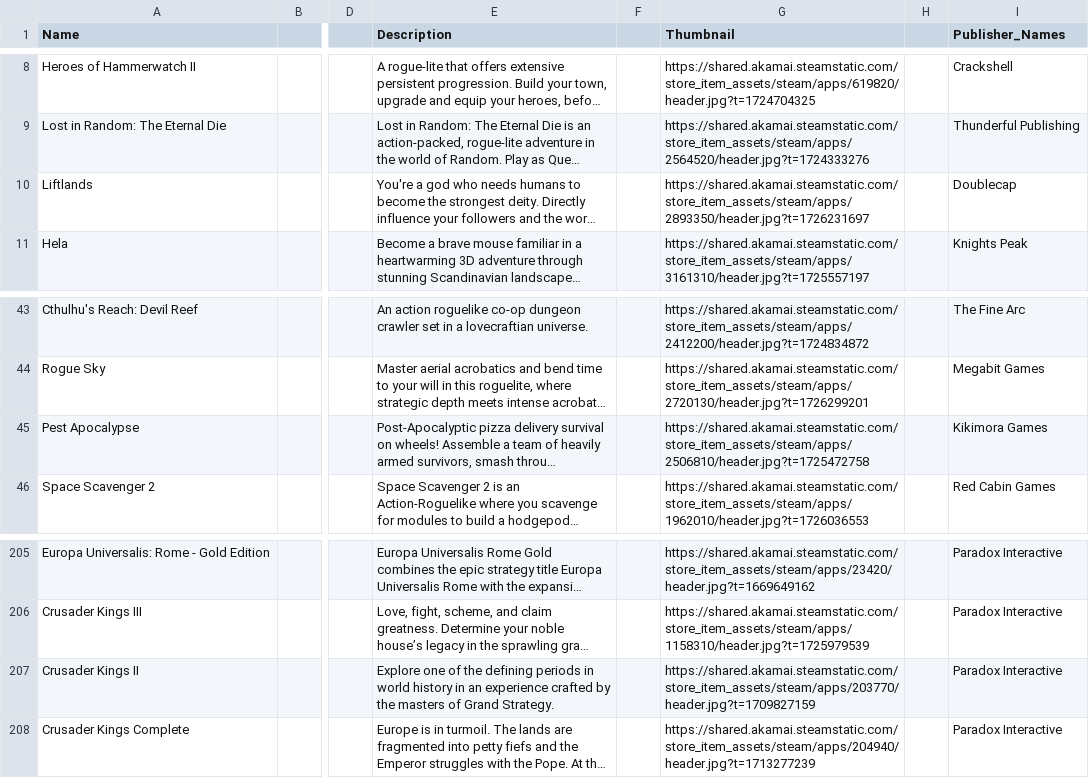
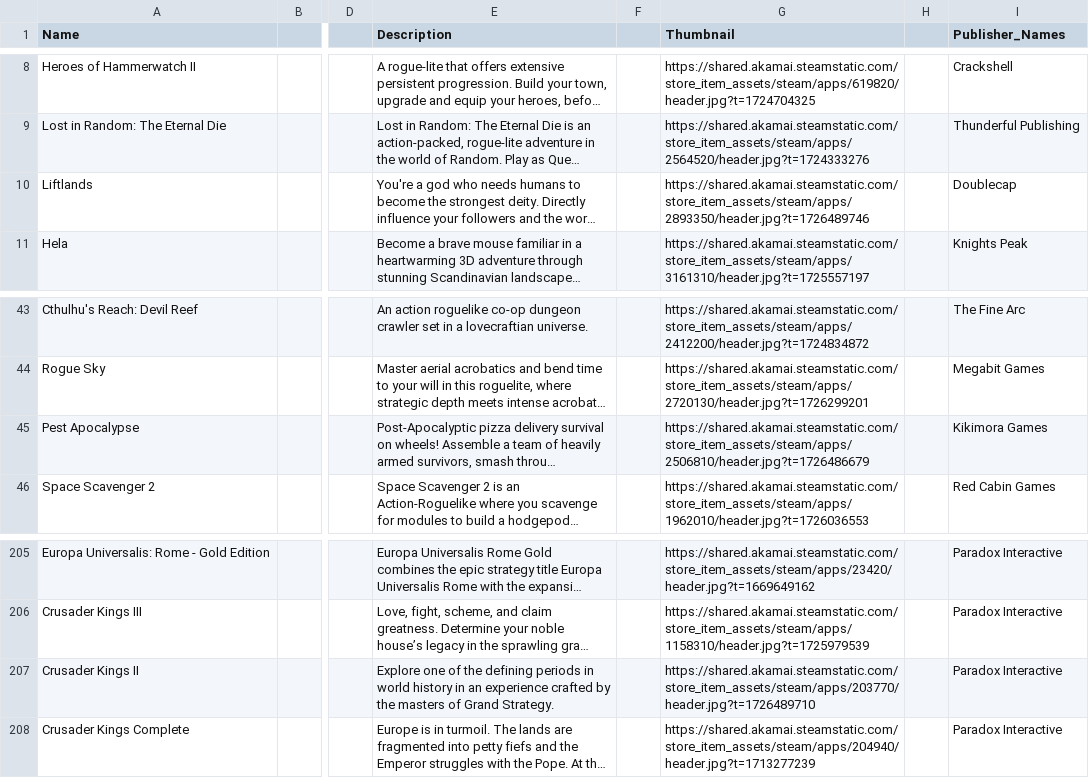
Before and after one commit to jdiaz97/wherearethe.games, a CSV file: export/Sweden.csv, drawn as a sheet; only a part is shown, gaps mark what is left out; long unchanged cells end in …; the diff names each change by its address in the sheet, - before the commit and + after, or states it on an @@ line.

```diff
--- a/export/Sweden.csv
+++ b/export/Sweden.csv
-G10 (Thumbnail): https://shared.akamai.steamstatic.com/store_item_assets/steam/apps/2893350/header.jpg?t=1726231697
+G10 (Thumbnail): https://shared.akamai.steamstatic.com/store_item_assets/steam/apps/2893350/header.jpg?t=1726489746
-G45 (Thumbnail): https://shared.akamai.steamstatic.com/store_item_assets/steam/apps/2506810/header.jpg?t=1725472758
+G45 (Thumbnail): https://shared.akamai.steamstatic.com/store_item_assets/steam/apps/2506810/header.jpg?t=1726486679
-G207 (Thumbnail): https://shared.akamai.steamstatic.com/store_item_assets/steam/apps/203770/header.jpg?t=1709827159
+G207 (Thumbnail): https://shared.akamai.steamstatic.com/store_item_assets/steam/apps/203770/header.jpg?t=1726489710
```
Also changed, not shown: export/Estonia.csv, export/Finland.csv, 5 other files.
